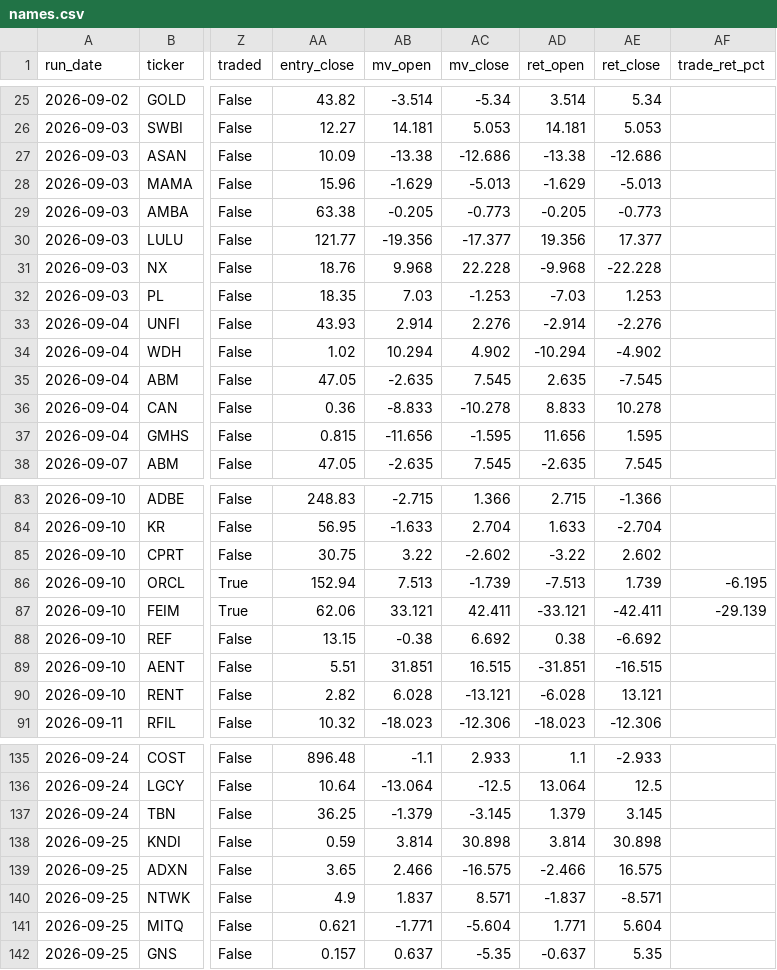
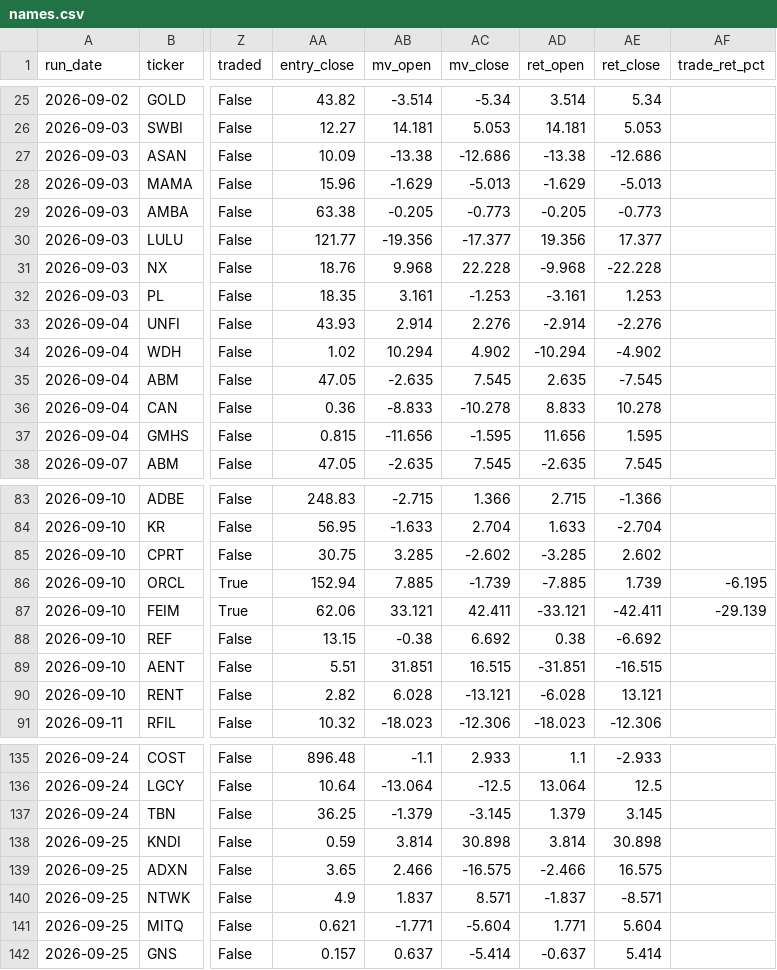
Before and after one commit to robertsben333-cmyk/claude_research, a CSV file: dashboard/data/names.csv, drawn as a sheet; only a part is shown, gaps mark what is left out; the diff names each change by its address in the sheet, - before the commit and + after, or states it on an @@ line.

Commit message:
dashboard: rebuild 2026-09-28T17:26Z [ci]

```diff
--- a/dashboard/data/names.csv
+++ b/dashboard/data/names.csv
-AB32 (mv_open): 7.03
+AB32 (mv_open): 3.161
-AD32 (ret_open): -7.03
+AD32 (ret_open): -3.161
-AB85 (mv_open): 3.22
+AB85 (mv_open): 3.285
-AD85 (ret_open): -3.22
+AD85 (ret_open): -3.285
-AB86 (mv_open): 7.513
+AB86 (mv_open): 7.885
-AD86 (ret_open): -7.513
+AD86 (ret_open): -7.885
-AC142 (mv_close): -5.35
+AC142 (mv_close): -5.414
-AE142 (ret_close): 5.35
+AE142 (ret_close): 5.414
```
Also changed, not shown: 5 other files.
